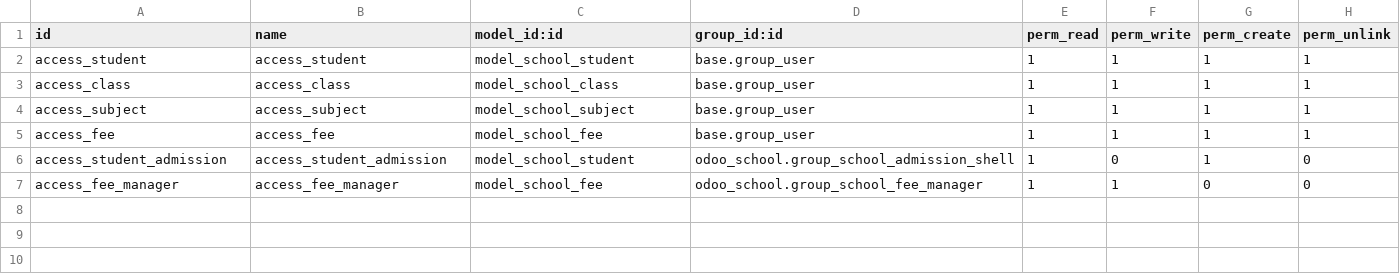
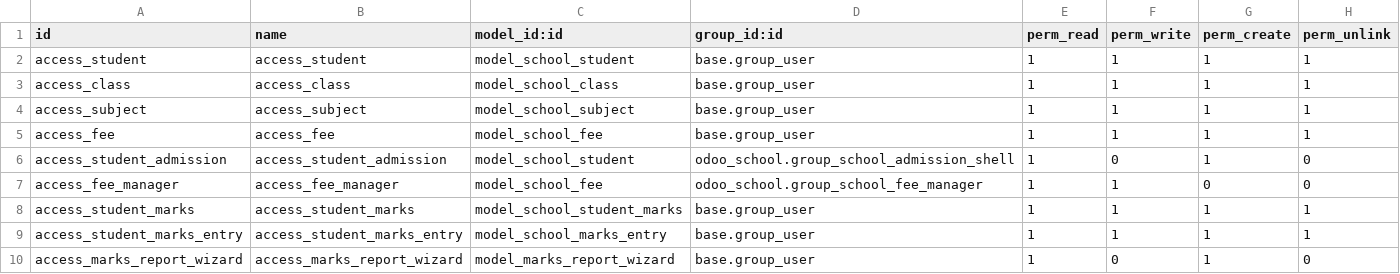
Before and after one commit to madhuvanjainksolves/mandhuvan_training, a CSV file: odoo-18.0/custom_addons/odoo_school/security/ir.model.access.csv, drawn as a sheet.

```diff
--- a/odoo-18.0/custom_addons/odoo_school/security/ir.model.access.csv
+++ b/odoo-18.0/custom_addons/odoo_school/security/ir.model.access.csv
@@ -7 +7,4 @@ access_student_admission,access_student_admission,model_school_student,odoo_scho
 access_fee_manager,access_fee_manager,model_school_fee,odoo_school.group_school_fee_manager,1,1,0,0
+access_student_marks,access_student_marks,model_school_student_marks,base.group_user,1,1,1,1
+access_student_marks_entry,access_student_marks_entry,model_school_marks_entry,base.group_user,1,1,1,1
+access_marks_report_wizard,access_marks_report_wizard,model_marks_report_wizard,base.group_user,1,0,1,0
```
Also changed, not shown: 20 other files.
